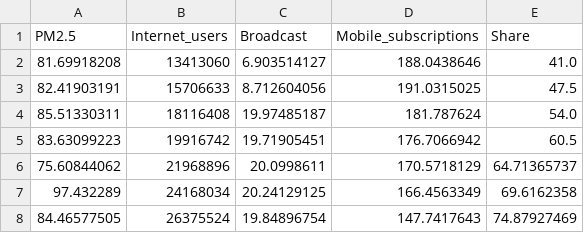
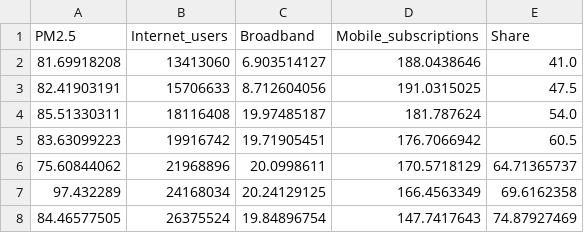
Before and after one commit to francescomengalli/PM-2.5-pollution-and-internet-usage, a CSV file: 10_16_04_saudiarabia.csv, drawn as a sheet.

Commit message:
Changing name of a column

```diff
--- a/10_16_04_saudiarabia.csv
+++ b/10_16_04_saudiarabia.csv
@@ -1,2 +1,2 @@
-PM2.5,Internet_users,Broadcast,Mobile_subscriptions,Share
+PM2.5,Internet_users,Broadband,Mobile_subscriptions,Share
 81.69918208,13413060,6.903514127,188.0438646,41.0
```
Also changed, not shown: 10_16_01_nepal.csv, 10_16_02_india.csv, 7 other files.
